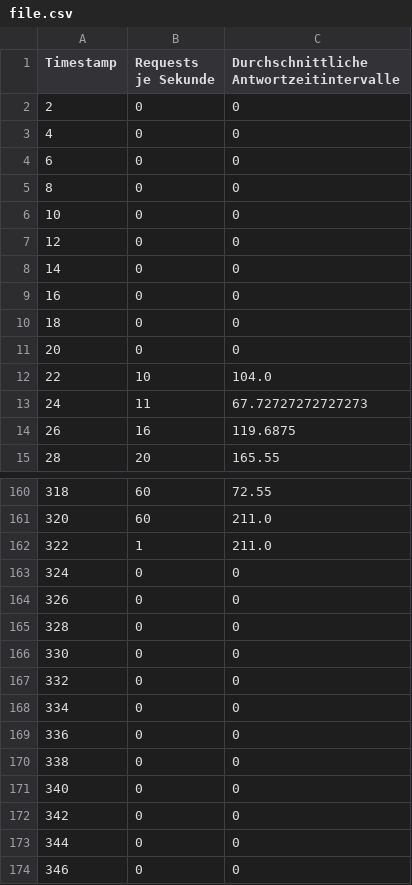
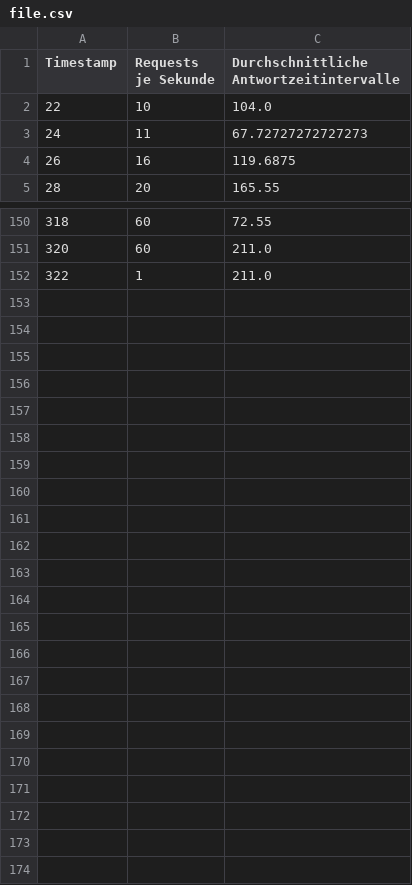
Before and after one commit to SimonUlu/performance-prediction, a CSV file: timeseries/locust/constant-load/medium/file.csv, drawn as a sheet; only a part is shown, gaps mark what is left out.

Commit message:
updated medium

```diff
--- a/timeseries/locust/constant-load/medium/file.csv
+++ b/timeseries/locust/constant-load/medium/file.csv
@@ -1,12 +1,2 @@
 Timestamp,Requests je Sekunde,Durchschnittliche Antwortzeitintervalle
-2,0,0
-4,0,0
-6,0,0
-8,0,0
-10,0,0
-12,0,0
-14,0,0
-16,0,0
-18,0,0
-20,0,0
 22,10,104.0
@@ -162,13 +152 @@ Timestamp,Requests je Sekunde,Durchschnittliche Antwortzeitintervalle
 322,1,211.0
-324,0,0
-326,0,0
-328,0,0
-330,0,0
-332,0,0
-334,0,0
-336,0,0
-338,0,0
-340,0,0
-342,0,0
-344,0,0
-346,0,0
```
Also changed, not shown: 1 other file.
